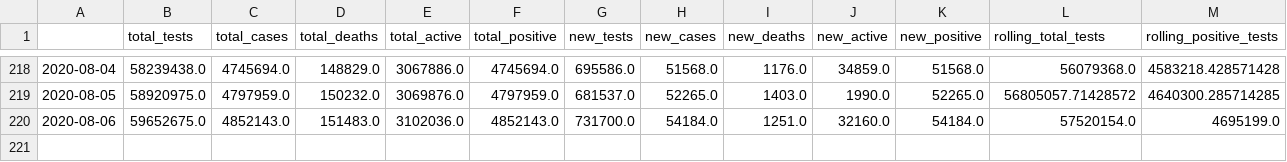
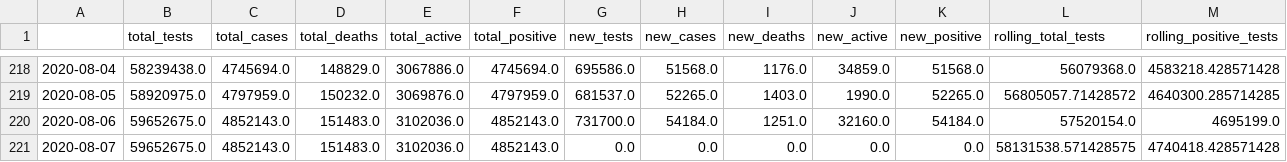
Before and after one commit to danielsuo/princeton.fyi, a CSV file: data/national.csv, drawn as a sheet; only a part is shown, gaps mark what is left out; rows hold the shown columns only; the diff names each change by its address in the sheet, - before the commit and + after, or states it on an @@ line.

Commit message:
Update data

```diff
--- a/data/national.csv
+++ b/data/national.csv
+row 221: 2020-08-07 | 59652675.0 | 4852143.0 | 151483.0 | 3102036.0 | 4852143.0 | 0.0 | 0.0 | 0.0 | 0.0 | 0.0 | 58131538.571428575 | 4740418.428571428
```
Also changed, not shown: data/local.csv, data/local_test.csv, 8 other files.
